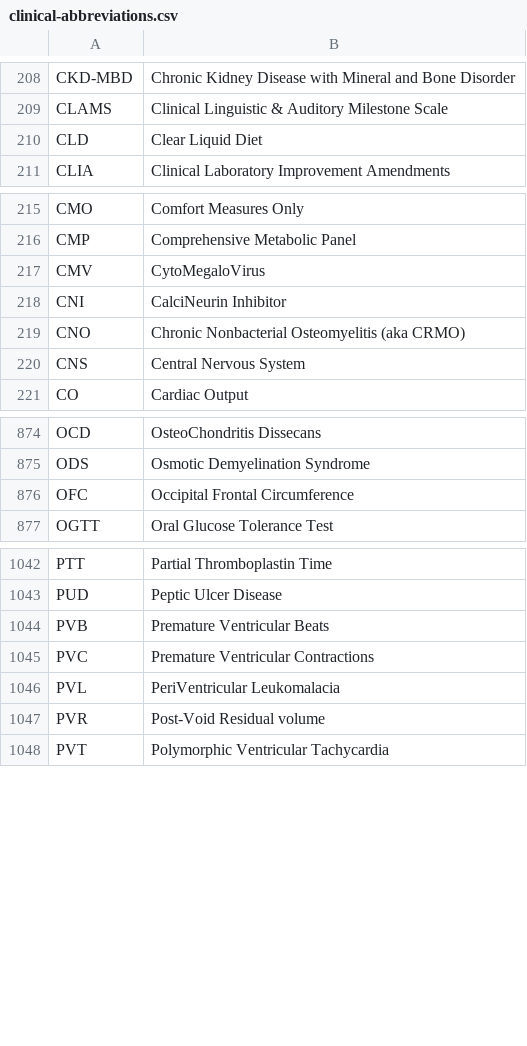
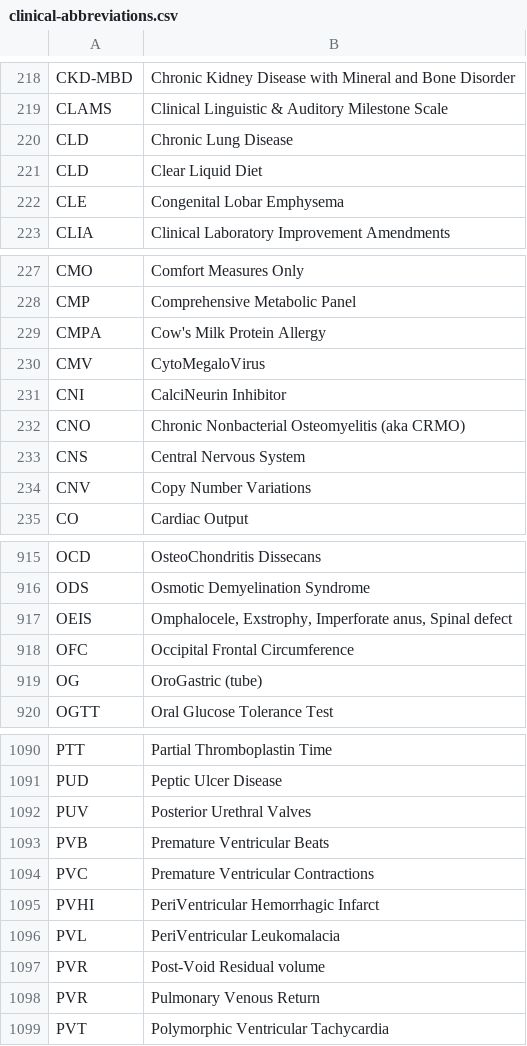
Before and after one commit to emleddin/meded, a CSV file: clinical-abbreviations.csv, drawn as a sheet; only a part is shown, gaps mark what is left out; the diff covers the shown part only; the diff names each change by its address in the sheet, - before the commit and + after, or states it on an @@ line.

```diff
--- a/clinical-abbreviations.csv
+++ b/clinical-abbreviations.csv
+row 220: CLD | Chronic Lung Disease
+row 222: CLE | Congenital Lobar Emphysema
+row 229: CMPA | Cow's Milk Protein Allergy
+row 234: CNV | Copy Number Variations
+row 917: OEIS | Omphalocele, Exstrophy, Imperforate anus, Spinal defect
+row 919: OG | OroGastric (tube)
+row 1092: PUV | Posterior Urethral Valves
+row 1095: PVHI | PeriVentricular Hemorrhagic Infarct
+row 1098: PVR | Pulmonary Venous Return
```
Also changed, not shown: 56 added rows, 1 removed row and 1 edited cell elsewhere in this file, brand-generic.csv, docs/brand-generic.csv, 9 other files.
